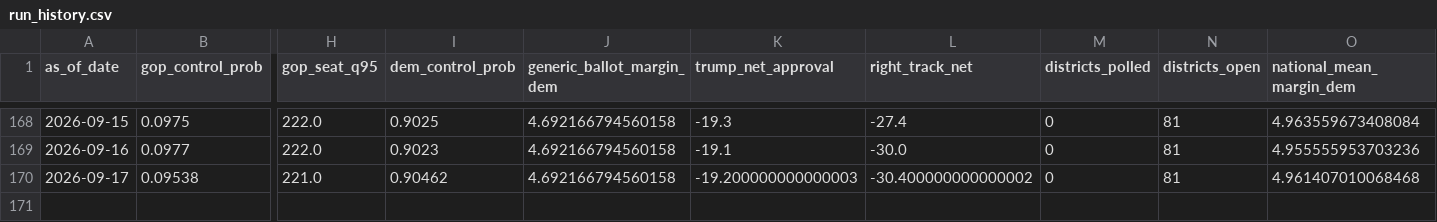
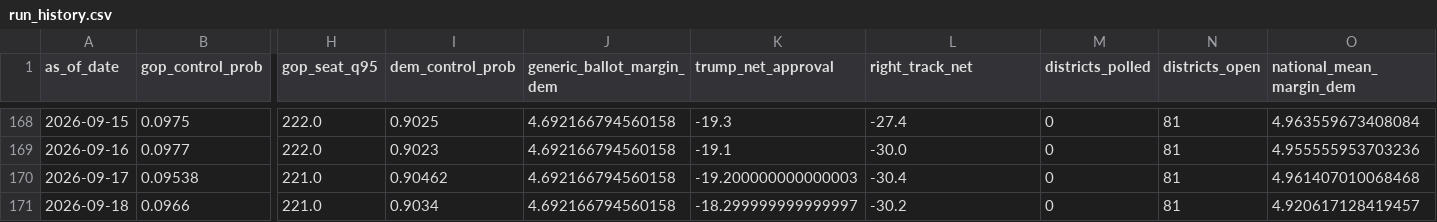
Before and after one commit to jaydendavisnc/election-forecast-2026, a CSV file: data/history/run_history.csv, drawn as a sheet; only a part is shown, gaps mark what is left out; rows hold the shown columns only; the diff names each change by its address in the sheet, - before the commit and + after, or states it on an @@ line.

```diff
--- a/data/history/run_history.csv
+++ b/data/history/run_history.csv
-L170 (right_track_net): -30.400000000000002
+L170 (right_track_net): -30.4
+row 171: 2026-09-18 | 0.0966 | 221.0 | 0.9034 | 4.692166794560158 | -18.299999999999997 | -30.2 | 0 | 81 | 4.920617128419457
```
Also changed, not shown: data/history/forecast_history.csv, data/runtime/latest/district_forecast.csv, 5 other files.
